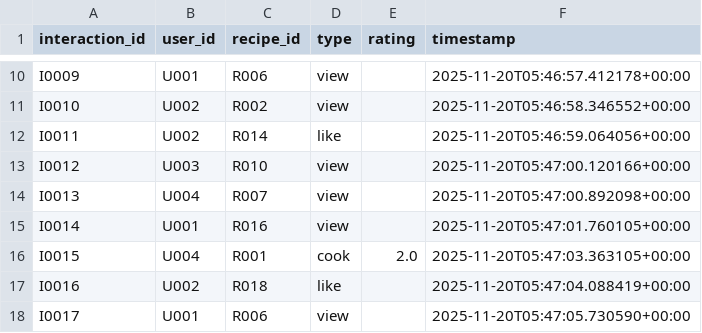
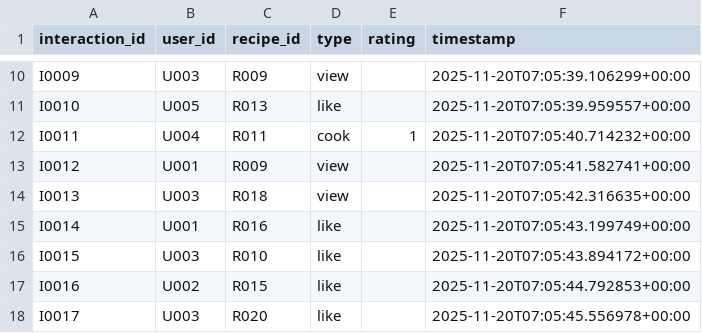
Before and after one commit to Janhavi-Kulkarni-2/Firebase-Based-Recipe-Analytics-Pipeline, a CSV file: Project/output_csv/interactions.csv, drawn as a sheet; only a part is shown, gaps mark what is left out; the diff covers the shown part only; the diff names each change by its address in the sheet, - before the commit and + after, or states it on an @@ line.

```diff
--- a/Project/output_csv/interactions.csv
+++ b/Project/output_csv/interactions.csv
-B10 (user_id): U001
+B10 (user_id): U003
-C10 (recipe_id): R006
+C10 (recipe_id): R009
-F10 (timestamp): 2025-11-20T05:46:57.412178+00:00
+F10 (timestamp): 2025-11-20T07:05:39.106299+00:00
-B11 (user_id): U002
+B11 (user_id): U005
-C11 (recipe_id): R002
+C11 (recipe_id): R013
-D11 (type): view
+D11 (type): like
-F11 (timestamp): 2025-11-20T05:46:58.346552+00:00
+F11 (timestamp): 2025-11-20T07:05:39.959557+00:00
-B12 (user_id): U002
+B12 (user_id): U004
-C12 (recipe_id): R014
+C12 (recipe_id): R011
-D12 (type): like
+D12 (type): cook
-E12 (rating): (empty)
+E12 (rating): 1
-F12 (timestamp): 2025-11-20T05:46:59.064056+00:00
+F12 (timestamp): 2025-11-20T07:05:40.714232+00:00
-B13 (user_id): U003
+B13 (user_id): U001
-C13 (recipe_id): R010
+C13 (recipe_id): R009
-F13 (timestamp): 2025-11-20T05:47:00.120166+00:00
+F13 (timestamp): 2025-11-20T07:05:41.582741+00:00
-B14 (user_id): U004
+B14 (user_id): U003
-C14 (recipe_id): R007
+C14 (recipe_id): R018
-F14 (timestamp): 2025-11-20T05:47:00.892098+00:00
+F14 (timestamp): 2025-11-20T07:05:42.316635+00:00
-D15 (type): view
+D15 (type): like
-F15 (timestamp): 2025-11-20T05:47:01.760105+00:00
+F15 (timestamp): 2025-11-20T07:05:43.199749+00:00
-B16 (user_id): U004
+B16 (user_id): U003
-C16 (recipe_id): R001
+C16 (recipe_id): R010
-D16 (type): cook
+D16 (type): like
-E16 (rating): 2.0
+E16 (rating): (empty)
-F16 (timestamp): 2025-11-20T05:47:03.363105+00:00
+F16 (timestamp): 2025-11-20T07:05:43.894172+00:00
-C17 (recipe_id): R018
+C17 (recipe_id): R015
-F17 (timestamp): 2025-11-20T05:47:04.088419+00:00
+F17 (timestamp): 2025-11-20T07:05:44.792853+00:00
-B18 (user_id): U001
+B18 (user_id): U003
-C18 (recipe_id): R006
+C18 (recipe_id): R020
-D18 (type): view
+D18 (type): like
-F18 (timestamp): 2025-11-20T05:47:05.730590+00:00
+F18 (timestamp): 2025-11-20T07:05:45.556978+00:00
```
Also changed, not shown: 153 edited cells elsewhere in this file, Project/output_csv/ingredients.csv, Project/output_csv/recipe.csv, 14 other files.
